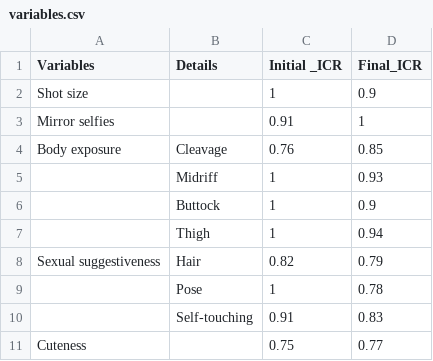
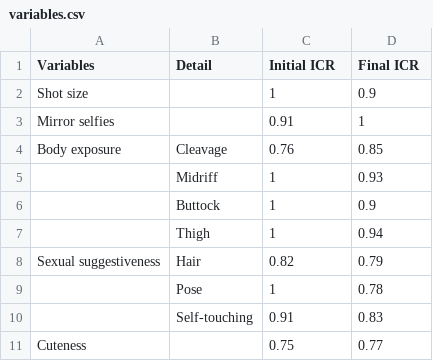
Before and after one commit to hongtaoh/ICA2020Poster, a CSV file: variables.csv, drawn as a sheet.

```diff
--- a/variables.csv
+++ b/variables.csv
@@ -1,2 +1,2 @@
-Variables,Details,Initial _ICR,Final_ICR
+Variables,Detail,Initial ICR,Final ICR
 Shot size,,1,0.9
```
Also changed, not shown: 30 other files.
